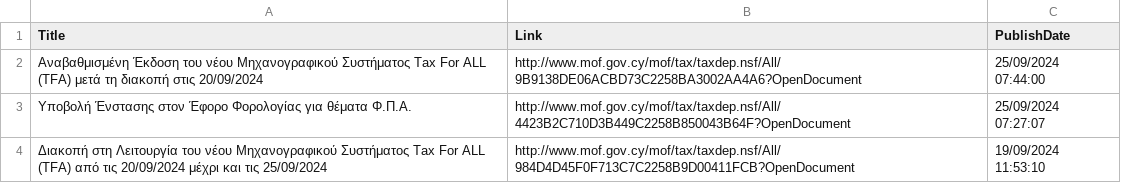
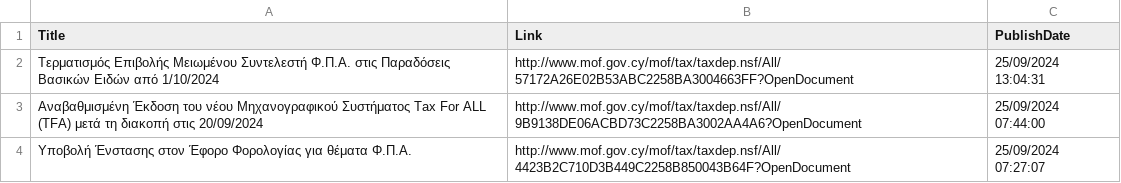
Before and after one commit to kapiosk/MoFTaxRSS, a CSV file: Data/feed_gr.csv, drawn as a sheet; only a part is shown; the shorter side is filled out with more unchanged rows.

Commit message:
Automated commit

```diff
--- a/Data/feed_gr.csv
+++ b/Data/feed_gr.csv
@@ -1,2 +1,3 @@
 Title,Link,PublishDate
+"Τερματισμός Επιβολής Μειωμένου Συντελεστή Φ.Π.Α. στις Παραδόσεις Βασικών Ειδών από 1/10/2024 ",http://www.mof.gov.cy/mof/tax/taxdep.nsf/All/57172A26E02B53ABC2258BA3004663FF?OpenDocument,25/09/2024 13:04:31
 "Αναβαθμισμένη Έκδοση του νέου Μηχανογραφικού Συστήματος Tax For ALL (TFA) μετά τη διακοπή στις 20/09/2024 ",http://www.mof.gov.cy/mof/tax/taxdep.nsf/All/9B9138DE06ACBD73C2258BA3002AA4A6?OpenDocument,25/09/2024 07:44:00
```
